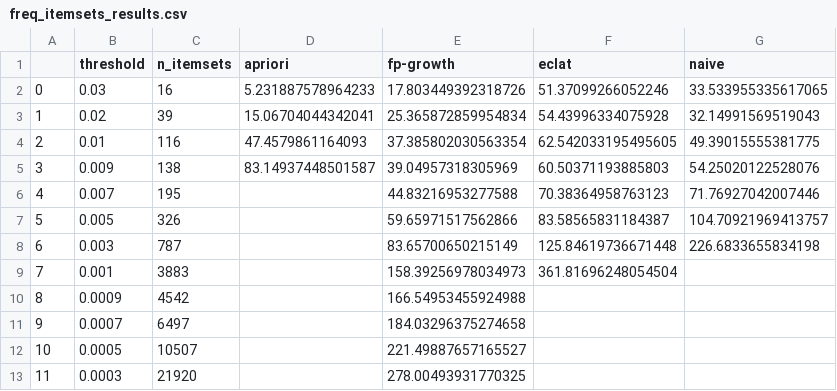
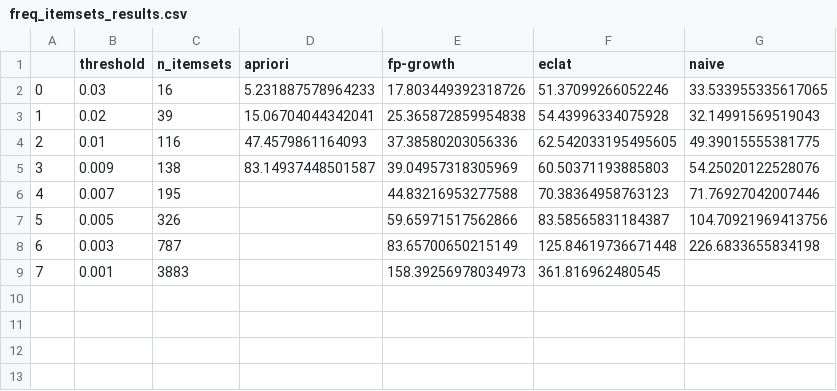
Before and after one commit to joelpoliveira/DataMiningCourse, a CSV file: Projeto/HA_2/freq_itemsets_results.csv, drawn as a sheet.

Commit message:
add: html file. truncate time results

```diff
--- a/Projeto/HA_2/freq_itemsets_results.csv
+++ b/Projeto/HA_2/freq_itemsets_results.csv
@@ -2,12 +2,8 @@
 0,0.03,16,5.231887578964233,17.803449392318726,51.37099266052246,33.533955335617065
-1,0.02,39,15.06704044342041,25.365872859954834,54.43996334075928,32.14991569519043
-2,0.01,116,47.4579861164093,37.385802030563354,62.542033195495605,49.39015555381775
+1,0.02,39,15.06704044342041,25.365872859954838,54.43996334075928,32.14991569519043
+2,0.01,116,47.4579861164093,37.38580203056336,62.542033195495605,49.39015555381775
 3,0.009,138,83.14937448501587,39.04957318305969,60.50371193885803,54.25020122528076
 4,0.007,195,,44.83216953277588,70.38364958763123,71.76927042007446
-5,0.005,326,,59.65971517562866,83.58565831184387,104.70921969413757
+5,0.005,326,,59.65971517562866,83.58565831184387,104.70921969413756
 6,0.003,787,,83.65700650215149,125.84619736671448,226.6833655834198
-7,0.001,3883,,158.39256978034973,361.81696248054504,
-8,0.0009,4542,,166.54953455924988,,
-9,0.0007,6497,,184.03296375274658,,
-10,0.0005,10507,,221.49887657165527,,
-11,0.0003,21920,,278.00493931770325,,
+7,0.001,3883,,158.39256978034973,361.816962480545,
```
Also changed, not shown: 1 other file.
